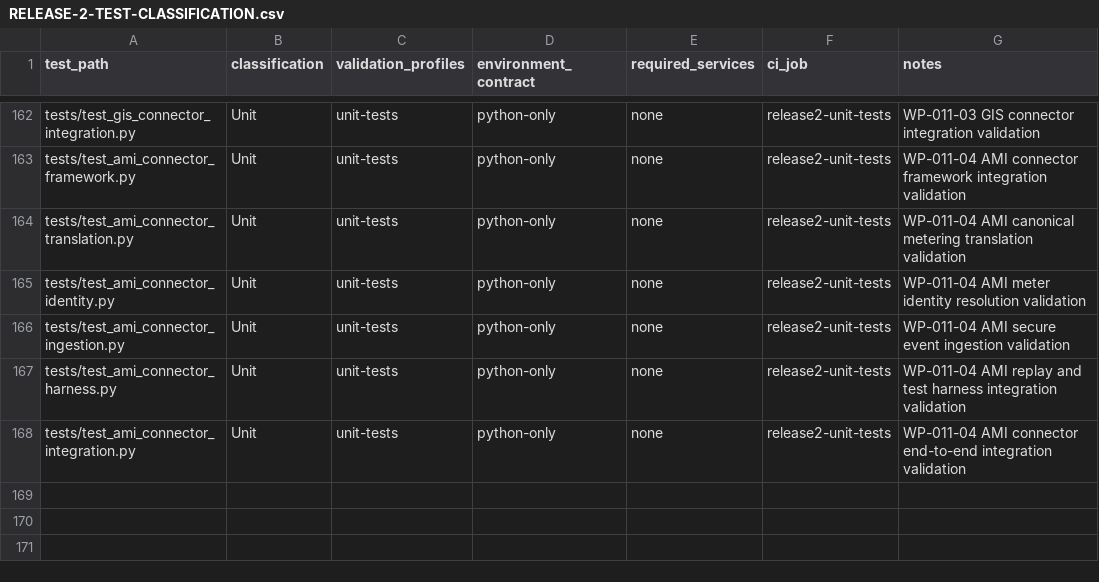
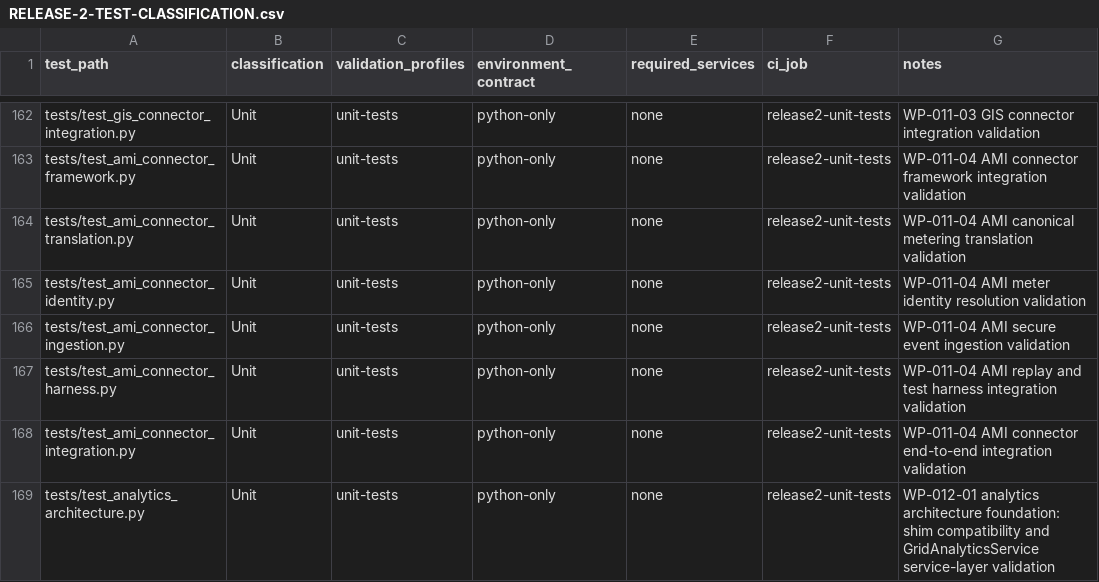
Before and after one commit to emmanoff-sys/diep-lab, a CSV file: engineering/governance/EECR/release-2/RELEASE-2-TEST-CLASSIFICATION.csv, drawn as a sheet; only a part is shown, gaps mark what is left out; the diff names each change by its address in the sheet, - before the commit and + after, or states it on an @@ line.

```diff
--- a/engineering/governance/EECR/release-2/RELEASE-2-TEST-CLASSIFICATION.csv
+++ b/engineering/governance/EECR/release-2/RELEASE-2-TEST-CLASSIFICATION.csv
+row 169: tests/test_analytics_architecture.py | Unit | unit-tests | python-only | none | release2-unit-tests | WP-012-01 analytics architecture foundation: shim compatibility and GridAnalyticsService service-layer validation
```
Also changed, not shown: engineering/governance/EECR/engineering-execution-control-register.csv, 2 other files.
